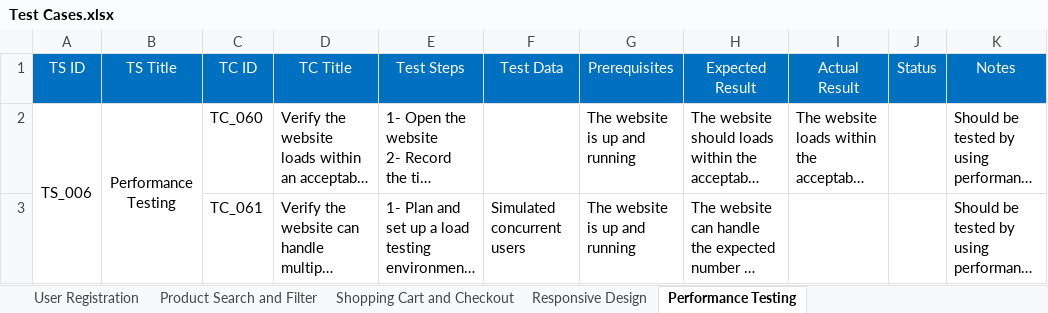
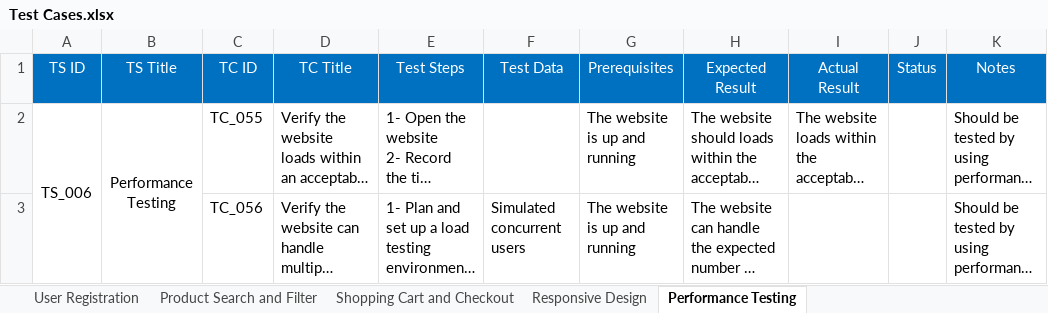
Before and after one commit to mohammadmatar/nopCommerce, an Excel workbook: Test Cases.xlsx, sheet Performance Testing, drawn as a sheet; only a part is shown; long unchanged cells end in …; values as stored, in another font and other column widths than the file's, no borders; the diff names each change by its address in the sheet, - before the commit and + after, or states it on an @@ line.

```diff
--- a/Test Cases.xlsx (sheet Performance Testing)
+++ b/Test Cases.xlsx (sheet Performance Testing)
-C2 (TC ID): TC_060
+C2 (TC ID): TC_055
-C3 (TC ID): TC_061
+C3 (TC ID): TC_056
```
Also changed, not shown: sheet Shopping Cart and Checkout, sheet Responsive Design.
